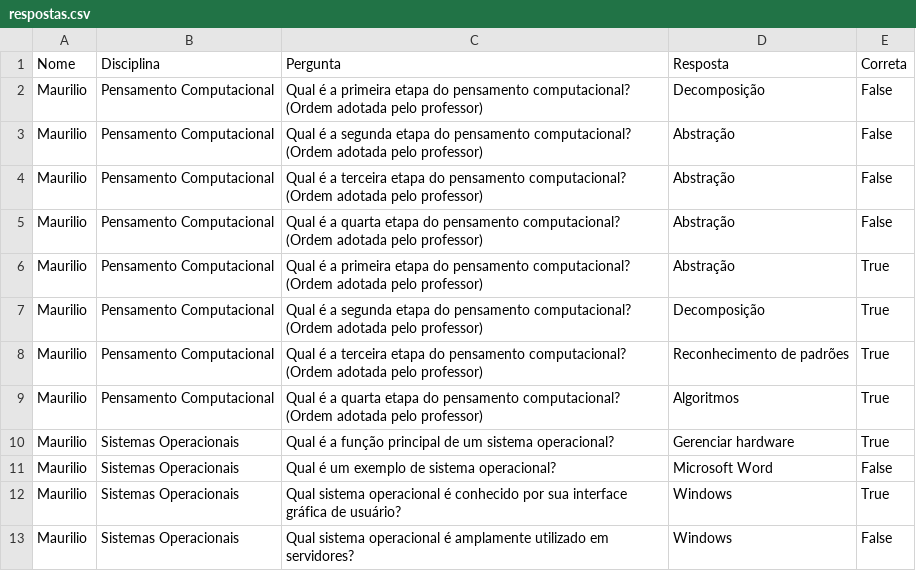
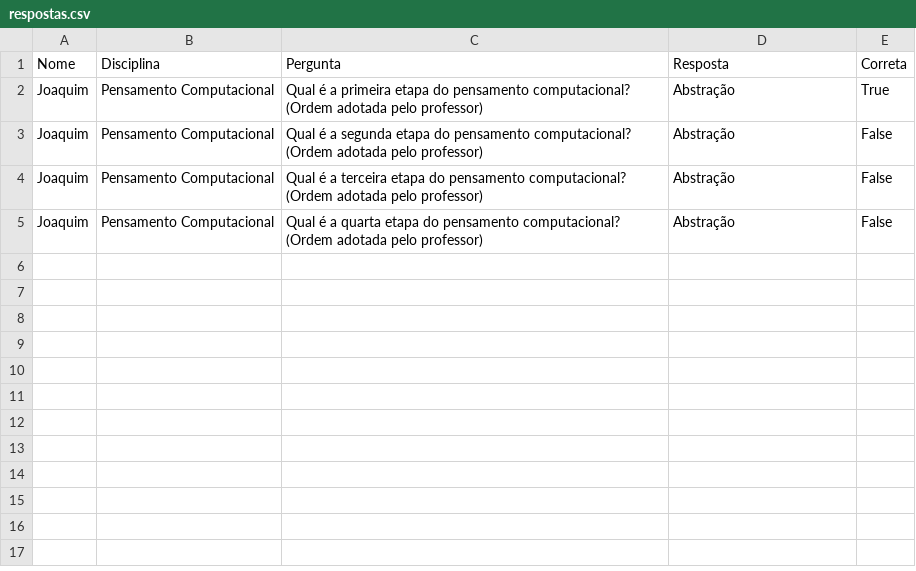
Before and after one commit to mauriliobenevento/projeto5_imc, a CSV file: respostas.csv, drawn as a sheet.

Commit message:
Add files via upload

```diff
--- a/respostas.csv
+++ b/respostas.csv
@@ -1,13 +1,5 @@
 Nome,Disciplina,Pergunta,Resposta,Correta
-Maurilio,Pensamento Computacional,Qual é a primeira etapa do pensamento computacional? (Ordem adotada pelo professor),Decomposição,False
-Maurilio,Pensamento Computacional,Qual é a segunda etapa do pensamento computacional? (Ordem adotada pelo professor),Abstração,False
-Maurilio,Pensamento Computacional,Qual é a terceira etapa do pensamento computacional? (Ordem adotada pelo professor),Abstração,False
-Maurilio,Pensamento Computacional,Qual é a quarta etapa do pensamento computacional? (Ordem adotada pelo professor),Abstração,False
-Maurilio,Pensamento Computacional,Qual é a primeira etapa do pensamento computacional? (Ordem adotada pelo professor),Abstração,True
-Maurilio,Pensamento Computacional,Qual é a segunda etapa do pensamento computacional? (Ordem adotada pelo professor),Decomposição,True
-Maurilio,Pensamento Computacional,Qual é a terceira etapa do pensamento computacional? (Ordem adotada pelo professor),Reconhecimento de padrões,True
-Maurilio,Pensamento Computacional,Qual é a quarta etapa do pensamento computacional? (Ordem adotada pelo professor),Algoritmos,True
-Maurilio,Sistemas Operacionais,Qual é a função principal de um sistema operacional?,Gerenciar hardware,True
-Maurilio,Sistemas Operacionais,Qual é um exemplo de sistema operacional?,Microsoft Word,False
-Maurilio,Sistemas Operacionais,Qual sistema operacional é conhecido por sua interface gráfica de usuário?,Windows,True
-Maurilio,Sistemas Operacionais,Qual sistema operacional é amplamente utilizado em servidores?,Windows,False
+Joaquim,Pensamento Computacional,Qual é a primeira etapa do pensamento computacional? (Ordem adotada pelo professor),Abstração,True
+Joaquim,Pensamento Computacional,Qual é a segunda etapa do pensamento computacional? (Ordem adotada pelo professor),Abstração,False
+Joaquim,Pensamento Computacional,Qual é a terceira etapa do pensamento computacional? (Ordem adotada pelo professor),Abstração,False
+Joaquim,Pensamento Computacional,Qual é a quarta etapa do pensamento computacional? (Ordem adotada pelo professor),Abstração,False
```
